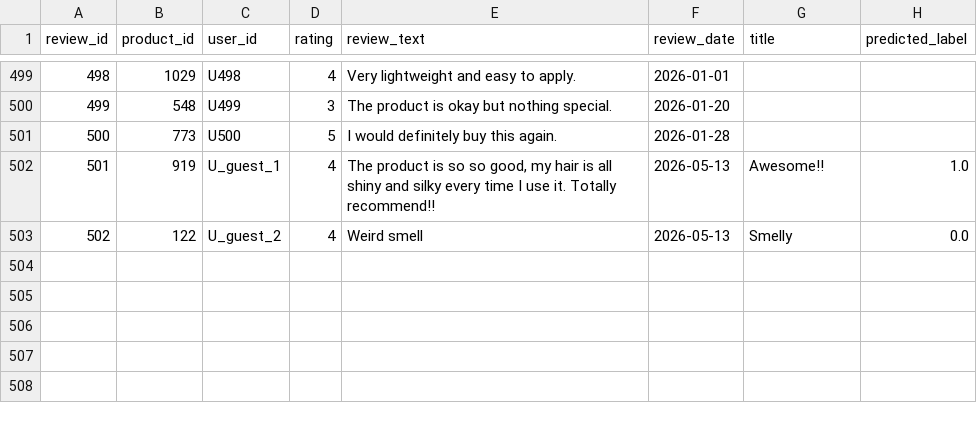
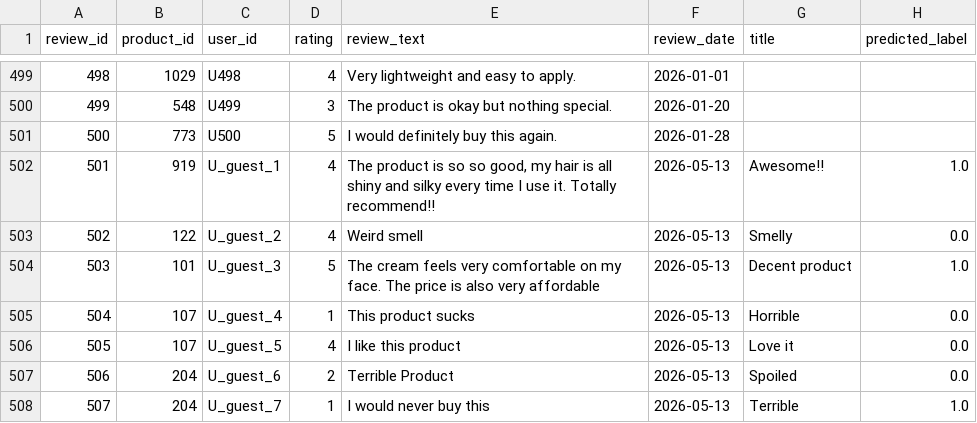
Before and after one commit to OphelieManon/nlp-website, a CSV file: data/reviews.csv, drawn as a sheet; only a part is shown, gaps mark what is left out; the diff names each change by its address in the sheet, - before the commit and + after, or states it on an @@ line.

```diff
--- a/data/reviews.csv
+++ b/data/reviews.csv
+row 504: 503 | 101 | U_guest_3 | 5 | The cream feels very comfortable on my face. The price is also very affordable | 2026-05-13 | Decent product | 1.0
+row 505: 504 | 107 | U_guest_4 | 1 | This product sucks | 2026-05-13 | Horrible | 0.0
+row 506: 505 | 107 | U_guest_5 | 4 | I like this product | 2026-05-13 | Love it | 0.0
+row 507: 506 | 204 | U_guest_6 | 2 | Terrible Product | 2026-05-13 | Spoiled | 0.0
+row 508: 507 | 204 | U_guest_7 | 1 | I would never buy this | 2026-05-13 | Terrible | 1.0
```
Also changed, not shown: 10 other files.
